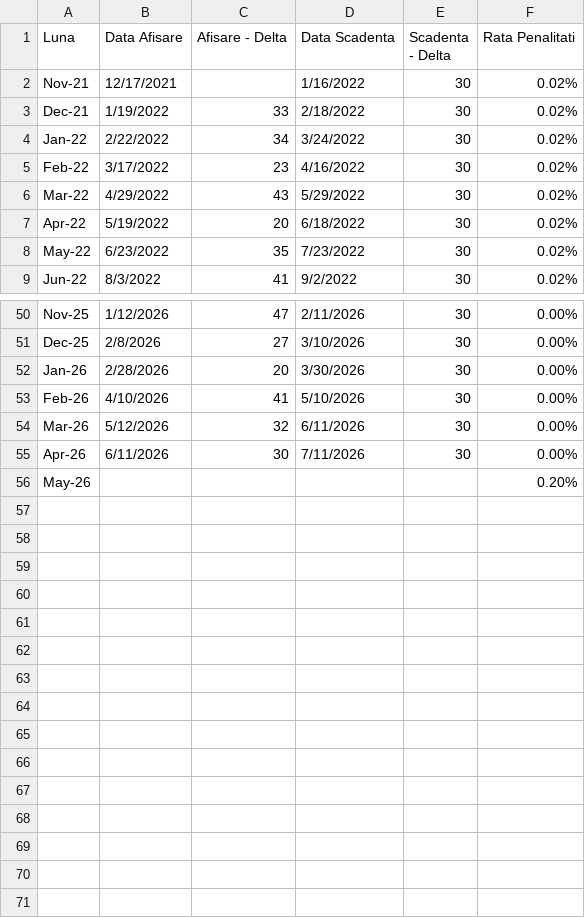
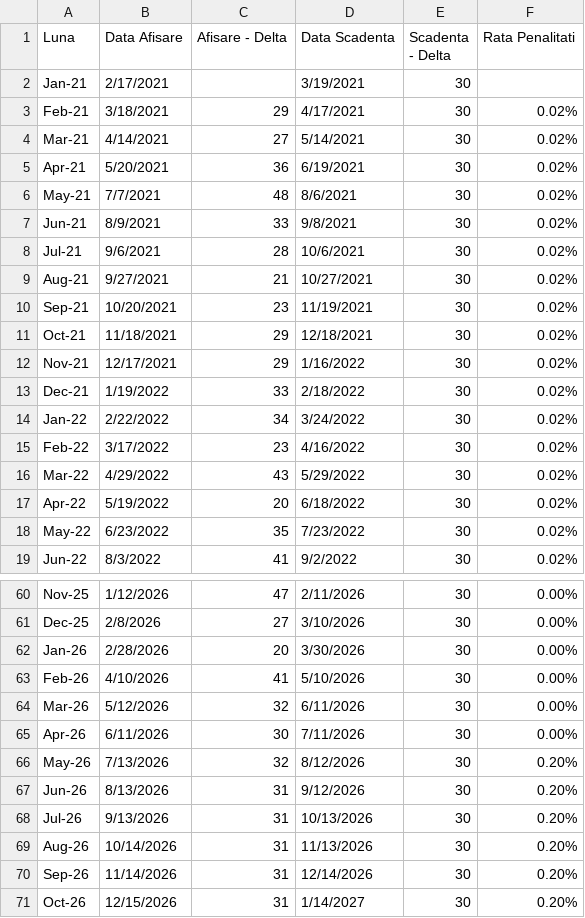
Before and after one commit to sdfghub/property, a CSV file: data/Kralik/history/penalties.csv, drawn as a sheet; only a part is shown, gaps mark what is left out.

```diff
--- a/data/Kralik/history/penalties.csv
+++ b/data/Kralik/history/penalties.csv
@@ -1,3 +1,13 @@
 Luna,Data Afisare,Afisare - Delta,Data Scadenta,Scadenta - Delta,Rata Penalitati
-Nov-21,12/17/2021,,1/16/2022,30,0.02%
+Jan-21,2/17/2021,,3/19/2021,30,
+Feb-21,3/18/2021,29,4/17/2021,30,0.02%
+Mar-21,4/14/2021,27,5/14/2021,30,0.02%
+Apr-21,5/20/2021,36,6/19/2021,30,0.02%
+May-21,7/7/2021,48,8/6/2021,30,0.02%
+Jun-21,8/9/2021,33,9/8/2021,30,0.02%
+Jul-21,9/6/2021,28,10/6/2021,30,0.02%
+Aug-21,9/27/2021,21,10/27/2021,30,0.02%
+Sep-21,10/20/2021,23,11/19/2021,30,0.02%
+Oct-21,11/18/2021,29,12/18/2021,30,0.02%
+Nov-21,12/17/2021,29,1/16/2022,30,0.02%
 Dec-21,1/19/2022,33,2/18/2022,30,0.02%
@@ -55,2 +65,7 @@ Mar-26,5/12/2026,32,6/11/2026,30,0.00%
 Apr-26,6/11/2026,30,7/11/2026,30,0.00%
-May-26,,,,,0.20%
+May-26,7/13/2026,32,8/12/2026,30,0.20%
+Jun-26,8/13/2026,31,9/12/2026,30,0.20%
+Jul-26,9/13/2026,31,10/13/2026,30,0.20%
+Aug-26,10/14/2026,31,11/13/2026,30,0.20%
+Sep-26,11/14/2026,31,12/14/2026,30,0.20%
+Oct-26,12/15/2026,31,1/14/2027,30,0.20%
```
